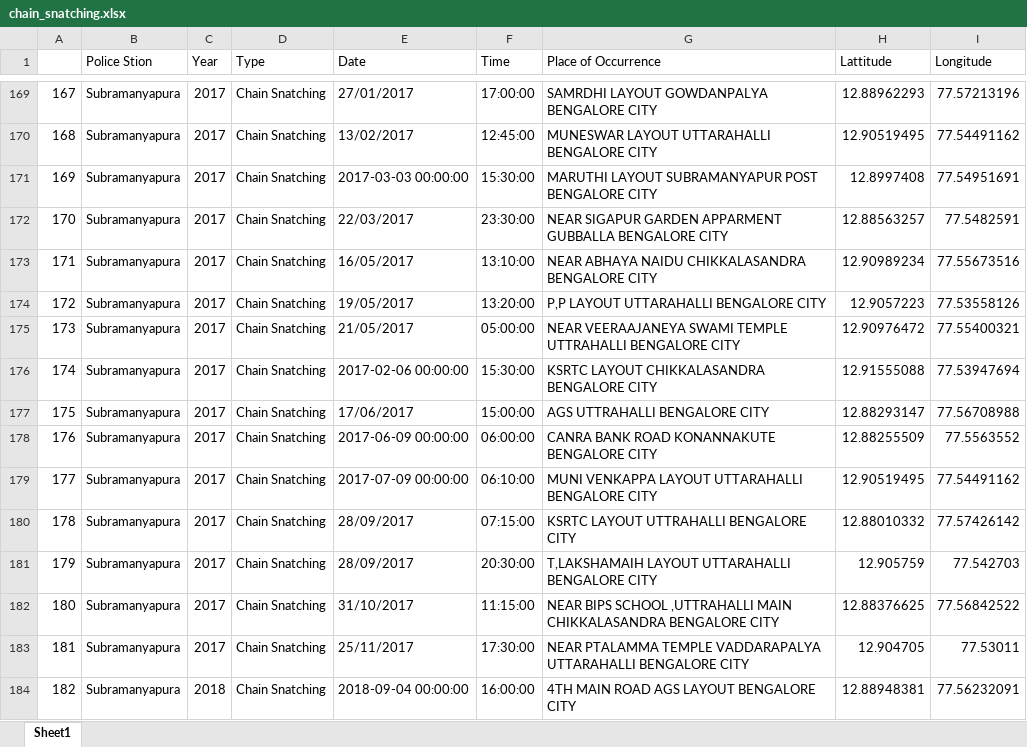
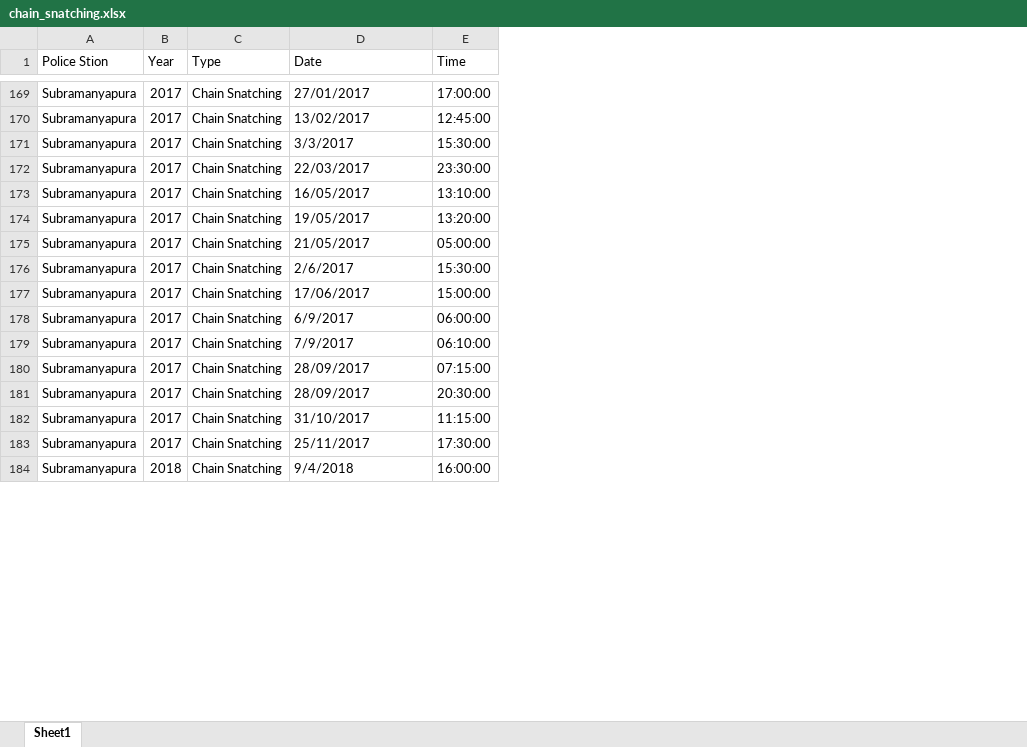
Before and after one commit to vineetdsat/CrimeStatistics, an Excel workbook: Cleaned_Data/chain_snatching.xlsx, sheet Sheet1, drawn as a sheet; only a part is shown, gaps mark what is left out; values as stored, in another font and other column widths than the file's, no cell formats; removed rows and columns are numbered as before the commit, all else as after; the diff covers the shown part only; the diff names each change by its address in the sheet, - before the commit and + after, or states it on an @@ line.

```diff
--- a/Cleaned_Data/chain_snatching.xlsx (sheet Sheet1)
+++ b/Cleaned_Data/chain_snatching.xlsx (sheet Sheet1)
-column A, rows 169-184: 167 | 168 | 169 | 170 | 171 | 172 | 173 | 174 | 175 | 176 | 177 | 178 | 179 | 180 | 181 | 182
-column G (Place of Occurrence), rows 169-184: SAMRDHI LAYOUT GOWDANPALYA BENGALORE CITY | MUNESWAR LAYOUT UTTARAHALLI BENGALORE CITY | MARUTHI LAYOUT SUBRAMANYAPUR POST BENGALORE CITY | NEAR SIGAPUR GARDEN APPARMENT GUBBALLA BENGALORE CITY | NEAR ABHAYA NAIDU CHIKKALASANDRA BENGALORE CITY | P,P LAYOUT UTTARAHALLI BENGALORE CITY | NEAR VEERAAJANEYA SWAMI TEMPLE UTTRAHALLI BENGALORE CITY | KSRTC LAYOUT CHIKKALASANDRA BENGALORE CITY | AGS UTTRAHALLI BENGALORE CITY | CANRA BANK ROAD KONANNAKUTE BENGALORE CITY | MUNI VENKAPPA LAYOUT UTTARAHALLI BENGALORE CITY | KSRTC LAYOUT UTTRAHALLI BENGALORE CITY | T,LAKSHAMAIH LAYOUT UTTARAHALLI BENGALORE CITY | NEAR BIPS SCHOOL ,UTTRAHALLI MAIN CHIKKALASANDRA BENGALORE CITY | NEAR PTALAMMA TEMPLE VADDARAPALYA UTTARAHALLI BENGALORE CITY | 4TH MAIN ROAD AGS LAYOUT BENGALORE CITY
-column H (Lattitude), rows 169-184: 12.88962293 | 12.90519495 | 12.8997408 | 12.88563257 | 12.90989234 | 12.9057223 | 12.90976472 | 12.91555088 | 12.88293147 | 12.88255509 | 12.90519495 | 12.88010332 | 12.905759 | 12.88376625 | 12.904705 | 12.88948381
-column I (Longitude), rows 169-184: 77.57213196 | 77.54491162 | 77.54951691 | 77.5482591 | 77.55673516 | 77.53558126 | 77.55400321 | 77.53947694 | 77.56708988 | 77.5563552 | 77.54491162 | 77.57426142 | 77.542703 | 77.56842522 | 77.53011 | 77.56232091
-D171 (Date): 2017-03-03 00:00:00
+D171 (Date): 3/3/2017
-D176 (Date): 2017-02-06 00:00:00
+D176 (Date): 2/6/2017
-D178 (Date): 2017-06-09 00:00:00
+D178 (Date): 6/9/2017
-D179 (Date): 2017-07-09 00:00:00
+D179 (Date): 7/9/2017
-D184 (Date): 2018-09-04 00:00:00
+D184 (Date): 9/4/2018
```
Also changed, not shown: 184 edited cells elsewhere in this sheet, cell formats, Cleaned_Data/attempt_murder.xlsx, 4 other files.
